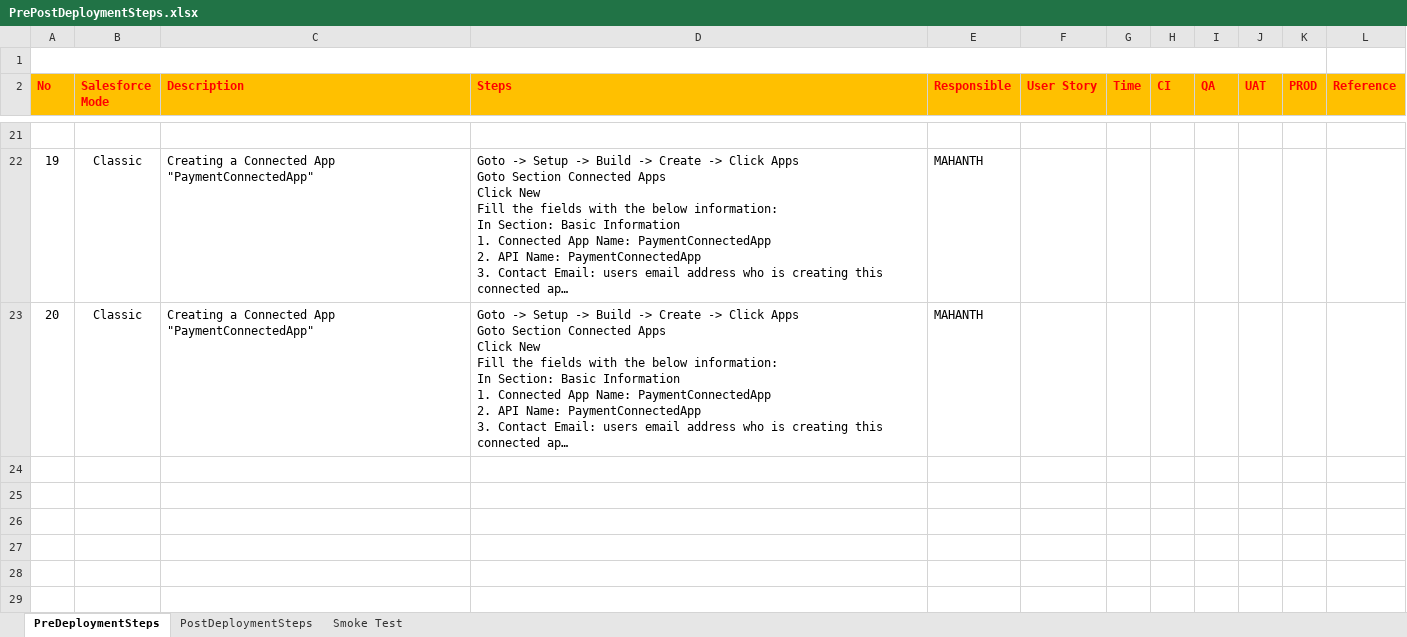
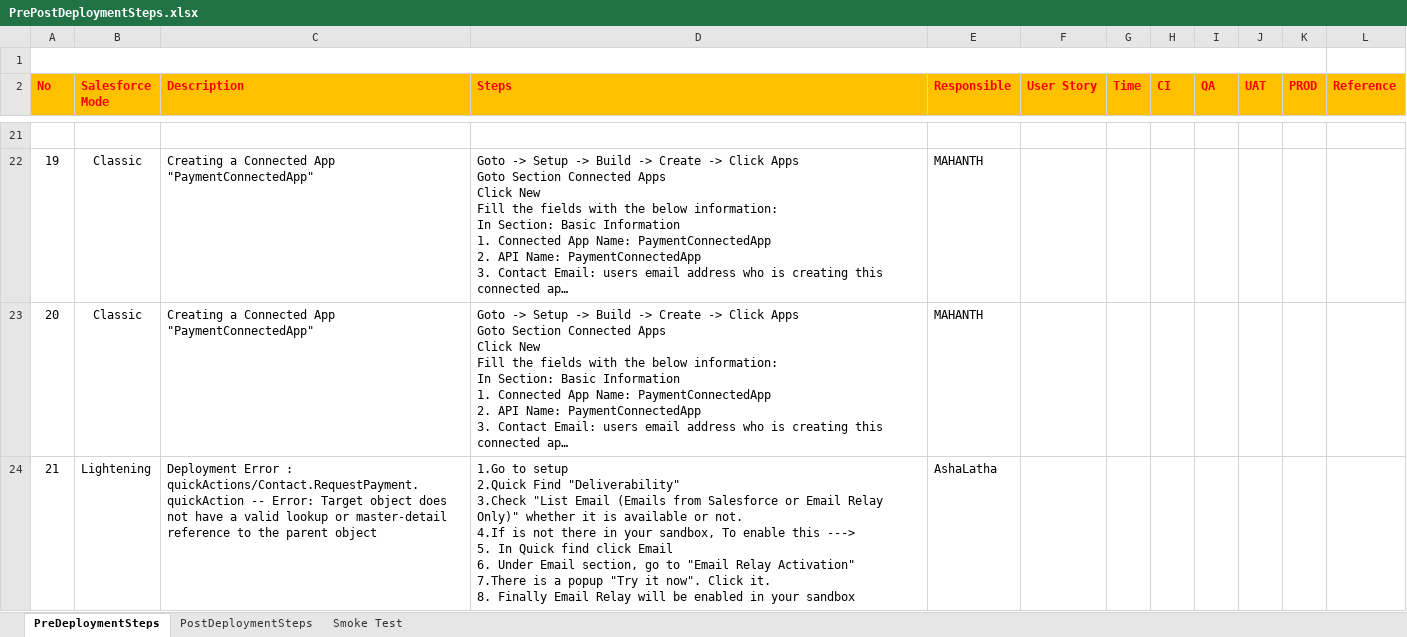
Before and after one commit to alexeyataev/Kampango, an Excel workbook: manualSteps/PrePostDeploymentSteps.xlsx, sheet PreDeploymentSteps, drawn as a sheet; only a part is shown, gaps mark what is left out; long unchanged cells end in …; values as stored, in another font and other column widths than the file's, no borders; charts and pictures not drawn; ↵ is a line break in a cell; the diff names each change by its address in the sheet, - before the commit and + after, or states it on an @@ line.

Commit message:
Update PrePostDeploymentSteps.xlsx

```diff
--- a/manualSteps/PrePostDeploymentSteps.xlsx (sheet PreDeploymentSteps)
+++ b/manualSteps/PrePostDeploymentSteps.xlsx (sheet PreDeploymentSteps)
+row 24: 21 | Lightening | Deployment Error : quickActions/Contact.RequestPayment.quickAction -- Error: Target object does not have a valid lookup or master-detail reference to the parent object | 1.Go to setup ↵ 2.Quick Find "Deliverability" ↵ 3.Check "List Email (Emails from Salesforce or Email Relay Only)" whether it is available or not. ↵ 4.If is not there in your sandbox, To enable this ---> ↵ 5. In Quick find click Email ↵ 6. Under Email section, go to "Email Relay Activation" ↵ 7.There is a popup "Try it now". Click it. ↵ 8. Finally Email Relay will be enabled in your sandbox | AshaLatha
```
